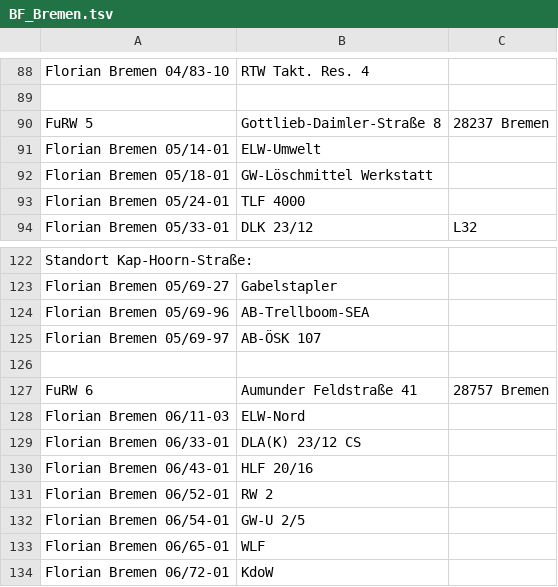
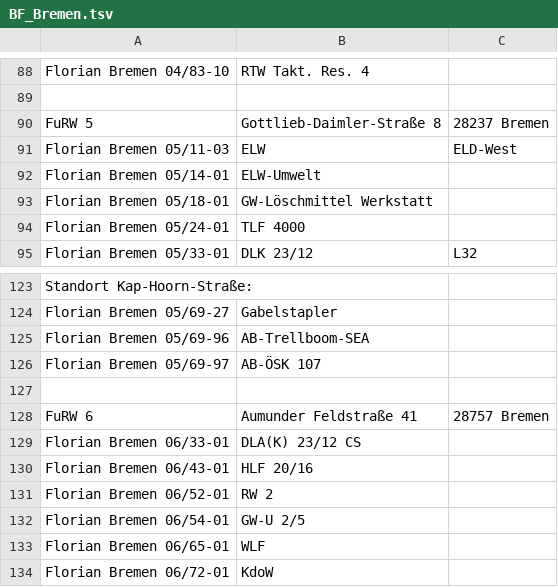
Before and after one commit to mnai/LSS-Fahrzeuglisten, a TSV file: Bremen/BF_Bremen.tsv, drawn as a sheet; only a part is shown, gaps mark what is left out.

Commit message:
HB > BF > neuer ELD West (#236)

```diff
--- a/Bremen/BF_Bremen.tsv
+++ b/Bremen/BF_Bremen.tsv
@@ -90,2 +90,3 @@ Florian Bremen 04/83-10	RTW Takt. Res. 4
 FuRW 5	Gottlieb-Daimler-Straße 8	28237 Bremen
+Florian Bremen 05/11-03	ELW	ELD-West
 Florian Bremen 05/14-01	ELW-Umwelt	
@@ -127,3 +128,2 @@ Florian Bremen 05/69-97	AB-ÖSK 107
 FuRW 6	Aumunder Feldstraße 41	28757 Bremen
-Florian Bremen 06/11-03	ELW-Nord	
 Florian Bremen 06/33-01	DLA(K) 23/12 CS	
```
